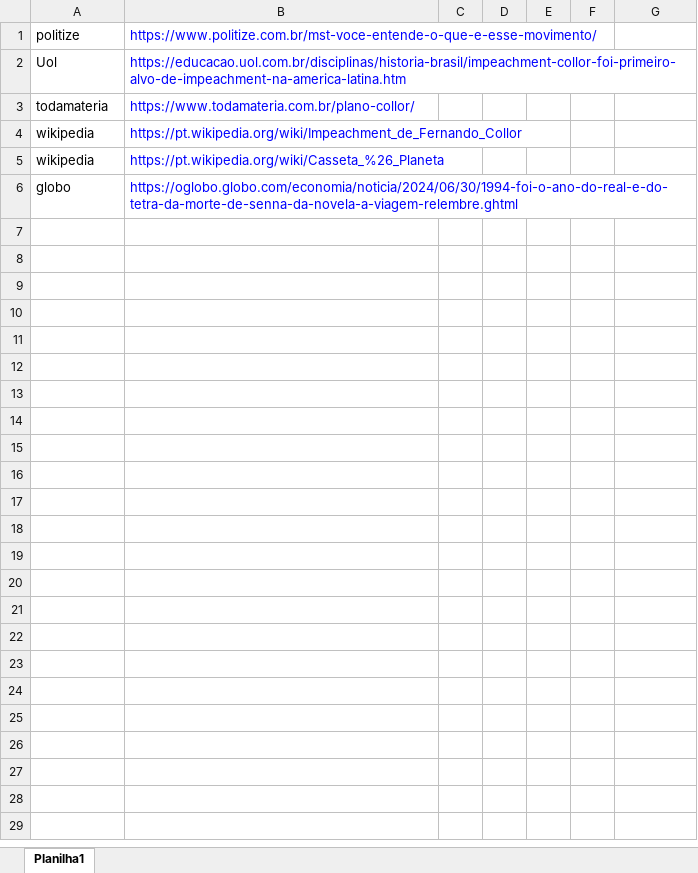
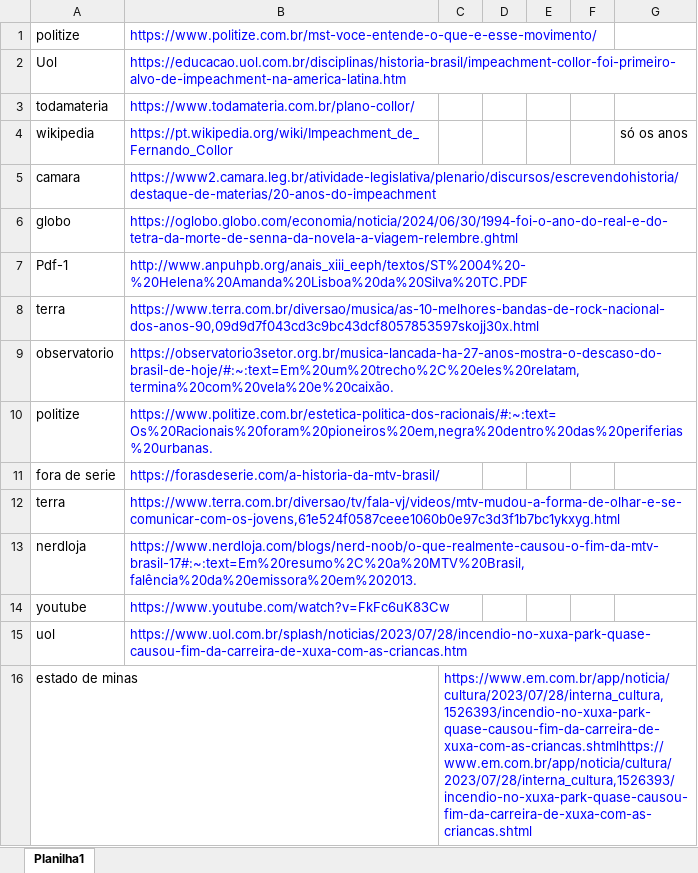
Before and after one commit to n1c0d3m05/projeto-escola, an Excel workbook: links/links.xlsx, sheet Planilha1, drawn as a sheet; values as stored, in another font and other column widths than the file's, no borders; removed rows and columns are numbered as before the commit, all else as after; the diff names each change by its address in the sheet, - before the commit and + after, or states it on an @@ line.

```diff
--- a/links/links.xlsx (sheet Planilha1)
+++ b/links/links.xlsx (sheet Planilha1)
-G4: (empty)
+G4: só os anos
-row 5: wikipedia | https://pt.wikipedia.org/wiki/Casseta_%26_Planeta
+row 5: camara | https://www2.camara.leg.br/atividade-legislativa/plenario/discursos/escrevendohistoria/destaque-de-materias/20-anos-do-impeachment
+row 7: Pdf-1 | http://www.anpuhpb.org/anais_xiii_eeph/textos/ST%2004%20-%20Helena%20Amanda%20Lisboa%20da%20Silva%20TC.PDF
+row 8: terra | https://www.terra.com.br/diversao/musica/as-10-melhores-bandas-de-rock-nacional-dos-anos-90,09d9d7f043cd3c9bc43dcf8057853597skojj30x.html
+row 9: observatorio | https://observatorio3setor.org.br/musica-lancada-ha-27-anos-mostra-o-descaso-do-brasil-de-hoje/#:~:text=Em%20um%20trecho%2C%20eles%20relatam,termina%20com%20vela%20e%20caixão.
+row 10: politize | https://www.politize.com.br/estetica-politica-dos-racionais/#:~:text=Os%20Racionais%20foram%20pioneiros%20em,negra%20dentro%20das%20periferias%20urbanas.
+row 11: fora de serie | https://forasdeserie.com/a-historia-da-mtv-brasil/
+row 12: terra | https://www.terra.com.br/diversao/tv/fala-vj/videos/mtv-mudou-a-forma-de-olhar-e-se-comunicar-com-os-jovens,61e524f0587ceee1060b0e97c3d3f1b7bc1ykxyg.html
+row 13: nerdloja | https://www.nerdloja.com/blogs/nerd-noob/o-que-realmente-causou-o-fim-da-mtv-brasil-17#:~:text=Em%20resumo%2C%20a%20MTV%20Brasil,falência%20da%20emissora%20em%202013.
+row 14: youtube | https://www.youtube.com/watch?v=FkFc6uK83Cw
+row 15: uol | https://www.uol.com.br/splash/noticias/2023/07/28/incendio-no-xuxa-park-quase-causou-fim-da-carreira-de-xuxa-com-as-criancas.htm
+row 16: estado de minas |  | https://www.em.com.br/app/noticia/cultura/2023/07/28/interna_cultura,1526393/incendio-no-xuxa-park-quase-causou-fim-da-carreira-de-xuxa-com-as-criancas.shtmlhttps://www.em.com.br/app/noticia/cultura/2023/07/28/interna_cultura,1526393/incendio-no-xuxa-park-quase-causou-fim-da-carreira-de-xuxa-com-as-criancas.shtml
```
Also changed, not shown: 3 other files.
